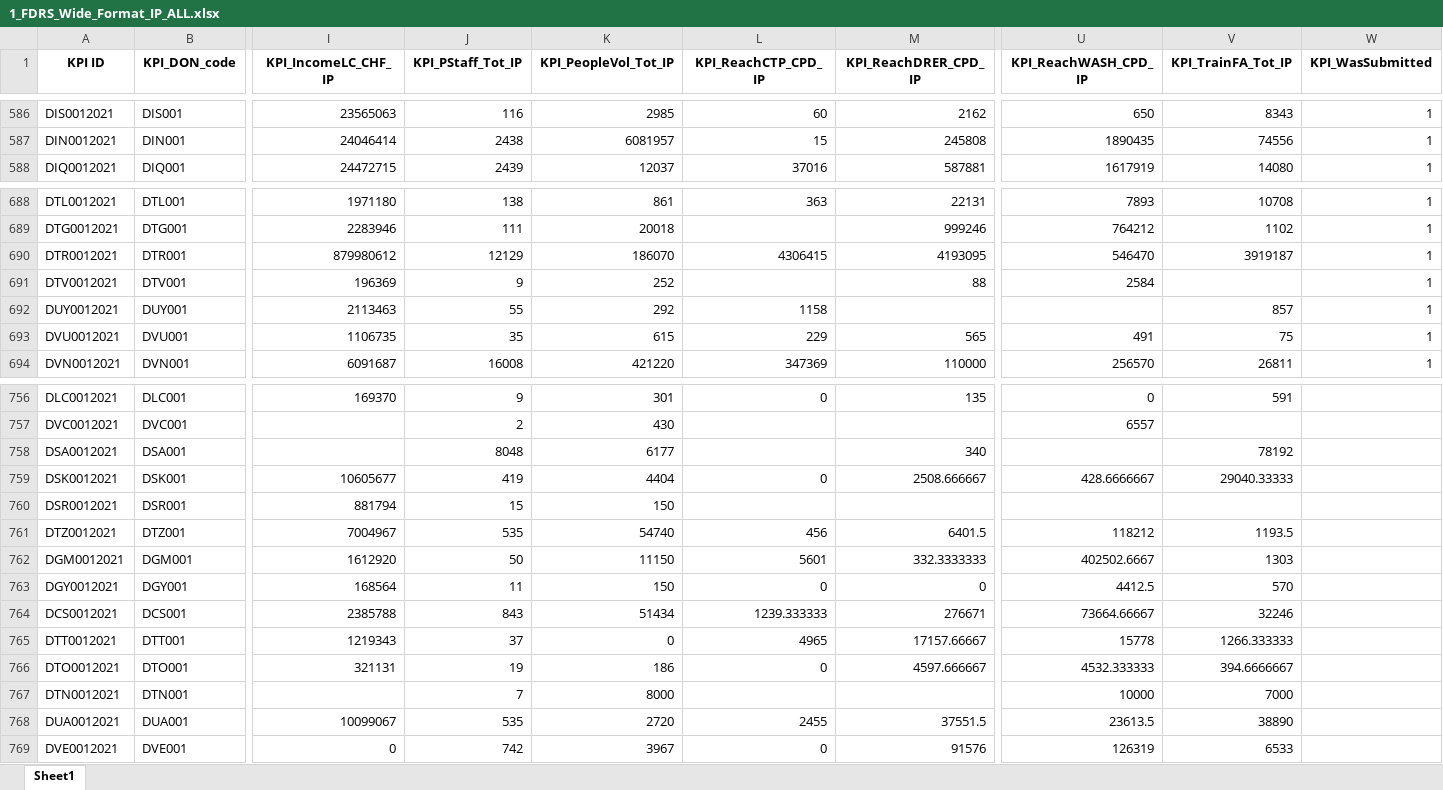
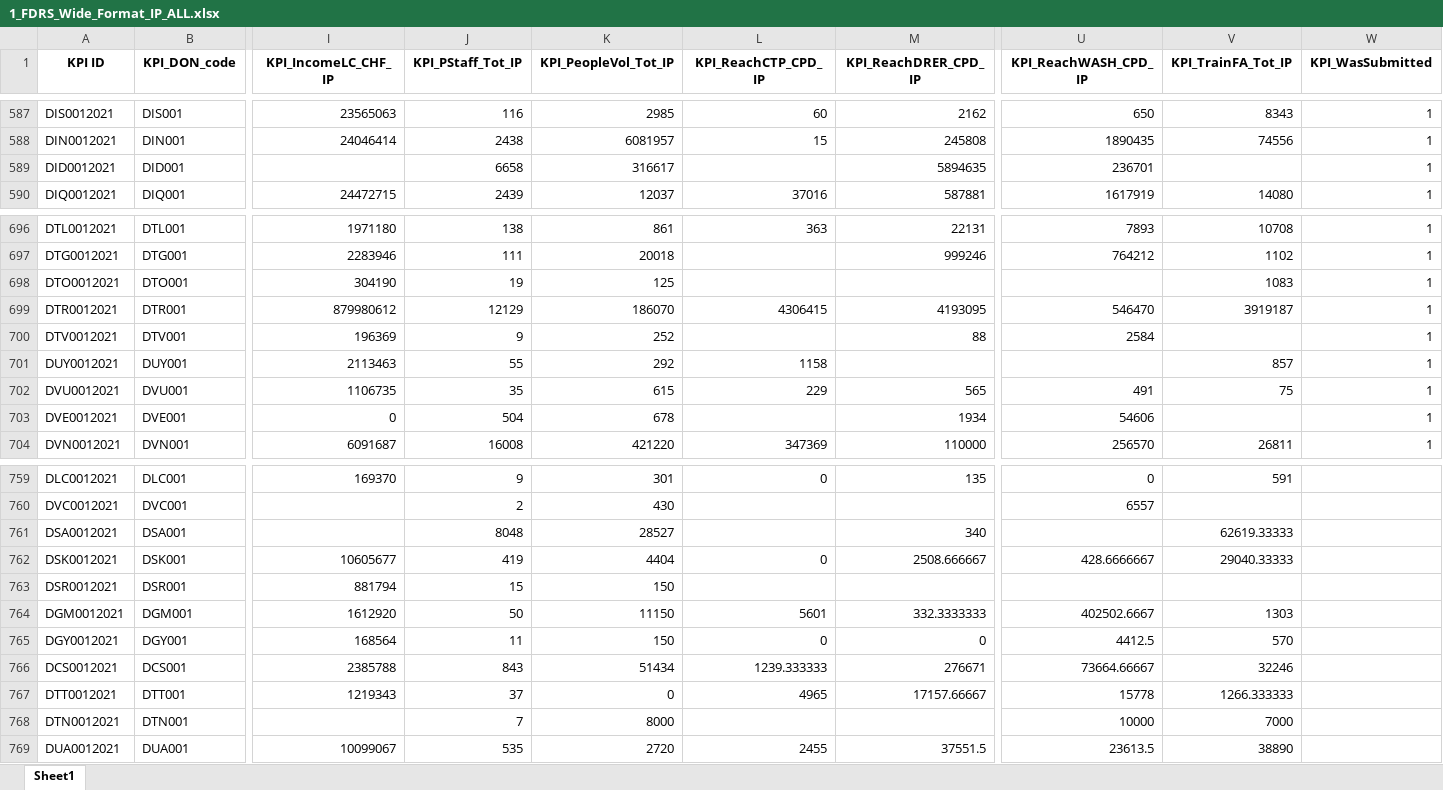
Before and after one commit to FDRS-ifrc/fdrs_imputing_missing_values, an Excel workbook: data/processed/1_FDRS_Wide_Format_IP_ALL.xlsx, sheet Sheet1, drawn as a sheet; only a part is shown, gaps mark what is left out; values as stored, in another font and other column widths than the file's, no borders; removed rows and columns are numbered as before the commit, all else as after; rows hold the shown columns only; the diff covers the shown part only; the diff names each change by its address in the sheet, - before the commit and + after, or states it on an @@ line.

```diff
--- a/data/processed/1_FDRS_Wide_Format_IP_ALL.xlsx (sheet Sheet1)
+++ b/data/processed/1_FDRS_Wide_Format_IP_ALL.xlsx (sheet Sheet1)
+row 589: DID0012021 | DID001 |  | 6658 | 316617 |  | 5894635 | 236701 |  | 1
+row 698: DTO0012021 | DTO001 | 304190 | 19 | 125 |  |  |  | 1083 | 1
+row 703: DVE0012021 | DVE001 | 0 | 504 | 678 |  | 1934 | 54606 |  | 1
-K761 (KPI_PeopleVol_Tot_IP): 6177
+K761 (KPI_PeopleVol_Tot_IP): 28527
-V761 (KPI_TrainFA_Tot_IP): 78192
+V761 (KPI_TrainFA_Tot_IP): 62619.33333
-row 761: DTZ0012021 | DTZ001 | 7004967 | 535 | 54740 | 456 | 6401.5 | 118212 | 1193.5
-row 766: DTO0012021 | DTO001 | 321131 | 19 | 186 | 0 | 4597.666667 | 4532.333333 | 394.6666667
-row 769: DVE0012021 | DVE001 | 0 | 742 | 3967 | 0 | 91576 | 126319 | 6533
```
Also changed, not shown: 7 added rows, 7 removed rows and 53 edited cells elsewhere in this sheet, data/raw/FDRS2021NewKPIValues.xlsx, references/codebook.xlsx, 1 other file.
